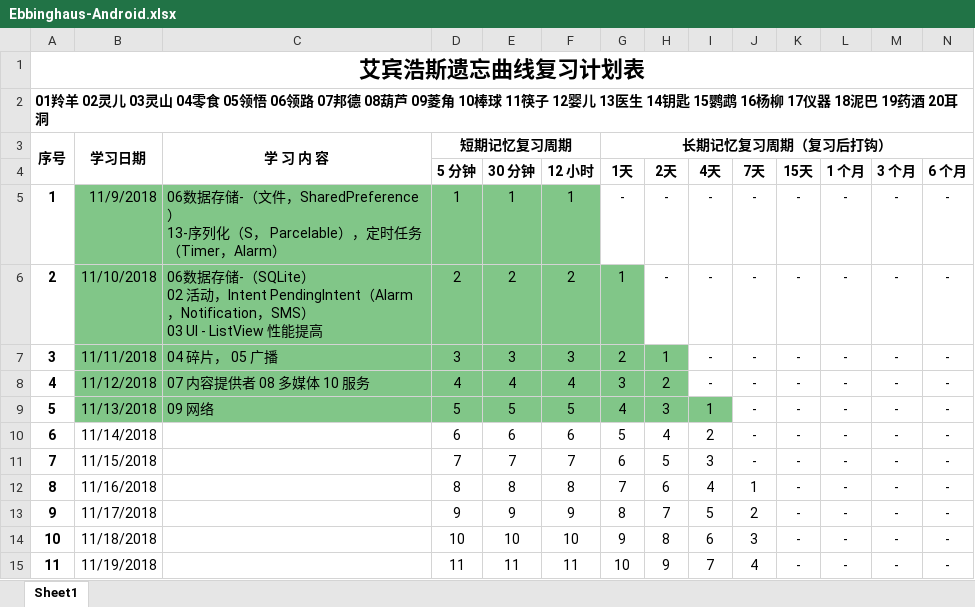
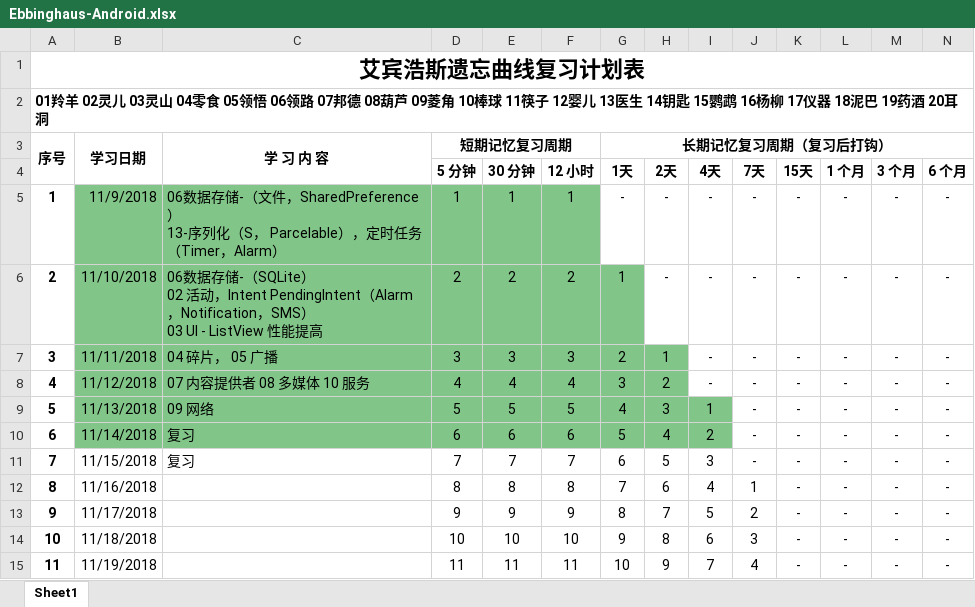
Before and after one commit to torychen/StudyThe1stLineCodeOfAndroid, an Excel workbook: StudyProgress/Ebbinghaus-Android.xlsx, sheet Sheet1, drawn as a sheet; only a part is shown; values as stored, in another font and other column widths than the file's, no borders; the diff names each change by its address in the sheet, - before the commit and + after, or states it on an @@ line.

Commit message:
android interview

```diff
--- a/StudyProgress/Ebbinghaus-Android.xlsx (sheet Sheet1)
+++ b/StudyProgress/Ebbinghaus-Android.xlsx (sheet Sheet1)
-B10:I10 fill: none
+B10:I10 fill: #81C688
-C10:C11: (empty)
+C10:C11: 复习
```
Also changed, not shown: 1 other file.
